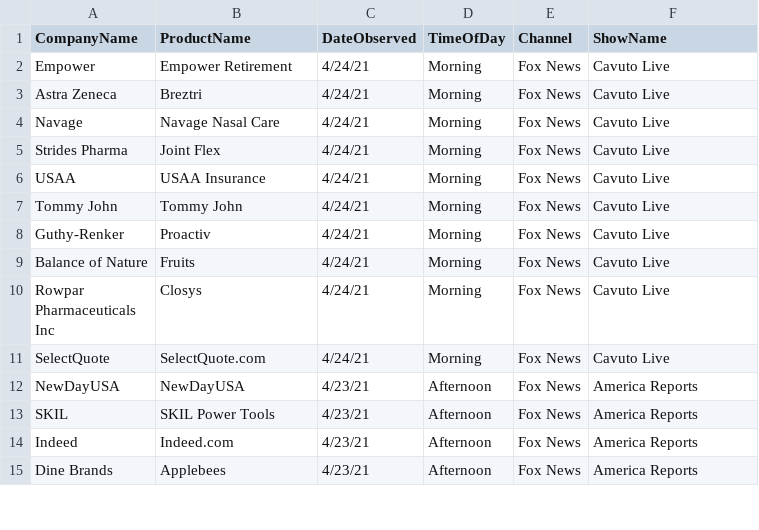
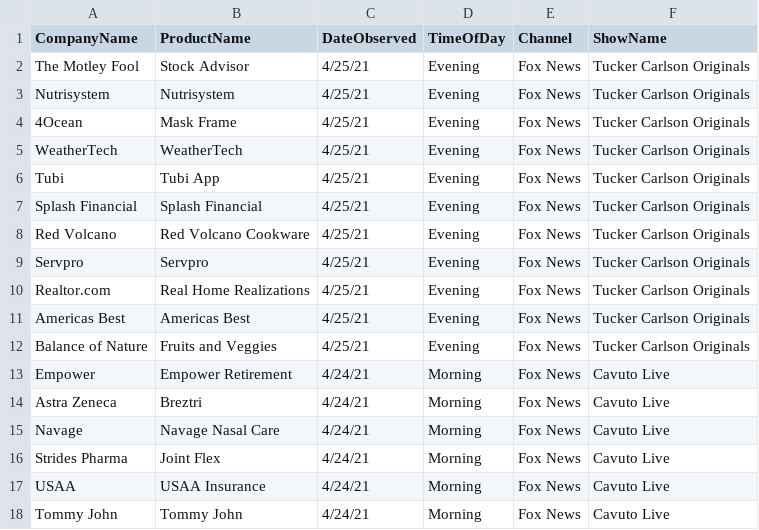
Before and after one commit to whoadvertiseson/whoadvertiseson, a CSV file: FoxNews/FoxNewsChannel_ObservedAdvertisements.csv, drawn as a sheet; only a part is shown; the shorter side is filled out with more unchanged rows.

```diff
--- a/FoxNews/FoxNewsChannel_ObservedAdvertisements.csv
+++ b/FoxNews/FoxNewsChannel_ObservedAdvertisements.csv
@@ -1,2 +1,13 @@
 CompanyName,ProductName,DateObserved,TimeOfDay,Channel,ShowName
+The Motley Fool,Stock Advisor,4/25/21,Evening,Fox News,Tucker Carlson Originals
+Nutrisystem,Nutrisystem,4/25/21,Evening,Fox News,Tucker Carlson Originals
+4Ocean,Mask Frame,4/25/21,Evening,Fox News,Tucker Carlson Originals
+WeatherTech,WeatherTech,4/25/21,Evening,Fox News,Tucker Carlson Originals
+Tubi,Tubi App,4/25/21,Evening,Fox News,Tucker Carlson Originals
+Splash Financial,Splash Financial,4/25/21,Evening,Fox News,Tucker Carlson Originals
+Red Volcano,Red Volcano Cookware,4/25/21,Evening,Fox News,Tucker Carlson Originals
+Servpro,Servpro,4/25/21,Evening,Fox News,Tucker Carlson Originals
+Realtor.com,Real Home Realizations,4/25/21,Evening,Fox News,Tucker Carlson Originals
+Americas Best,Americas Best,4/25/21,Evening,Fox News,Tucker Carlson Originals
+Balance of Nature,Fruits and Veggies,4/25/21,Evening,Fox News,Tucker Carlson Originals
 Empower,Empower Retirement,4/24/21,Morning,Fox News,Cavuto Live
```
Also changed, not shown: FoxNews/FoxNewsChannel_RecentTopAdvertisers.csv, 1 other file.
